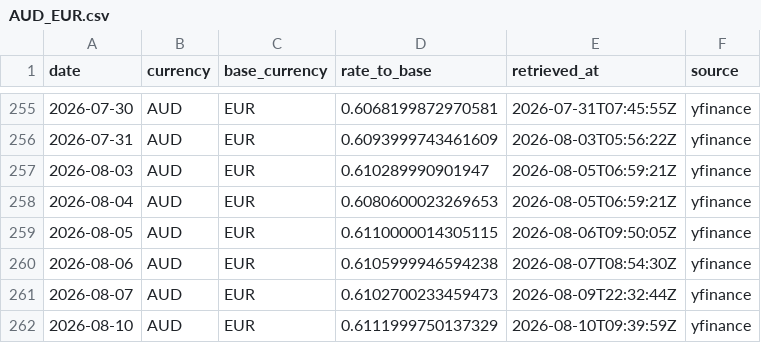
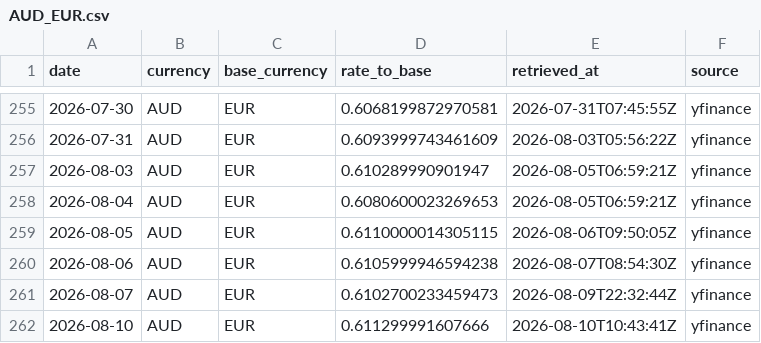
Before and after one commit to Kabutojira/PaperTrader, a CSV file: data/market/fx/AUD_EUR.csv, drawn as a sheet; only a part is shown, gaps mark what is left out.

```diff
--- a/data/market/fx/AUD_EUR.csv
+++ b/data/market/fx/AUD_EUR.csv
@@ -261,2 +261,2 @@ date,currency,base_currency,rate_to_base,retrieved_at,source
 2026-08-07,AUD,EUR,0.6102700233459473,2026-08-09T22:32:44Z,yfinance
-2026-08-10,AUD,EUR,0.6111999750137329,2026-08-10T09:39:59Z,yfinance
+2026-08-10,AUD,EUR,0.611299991607666,2026-08-10T10:43:41Z,yfinance
```
Also changed, not shown: data/market/fx/GBP_EUR.csv, data/market/fx/USD_EUR.csv, 6 other files.
